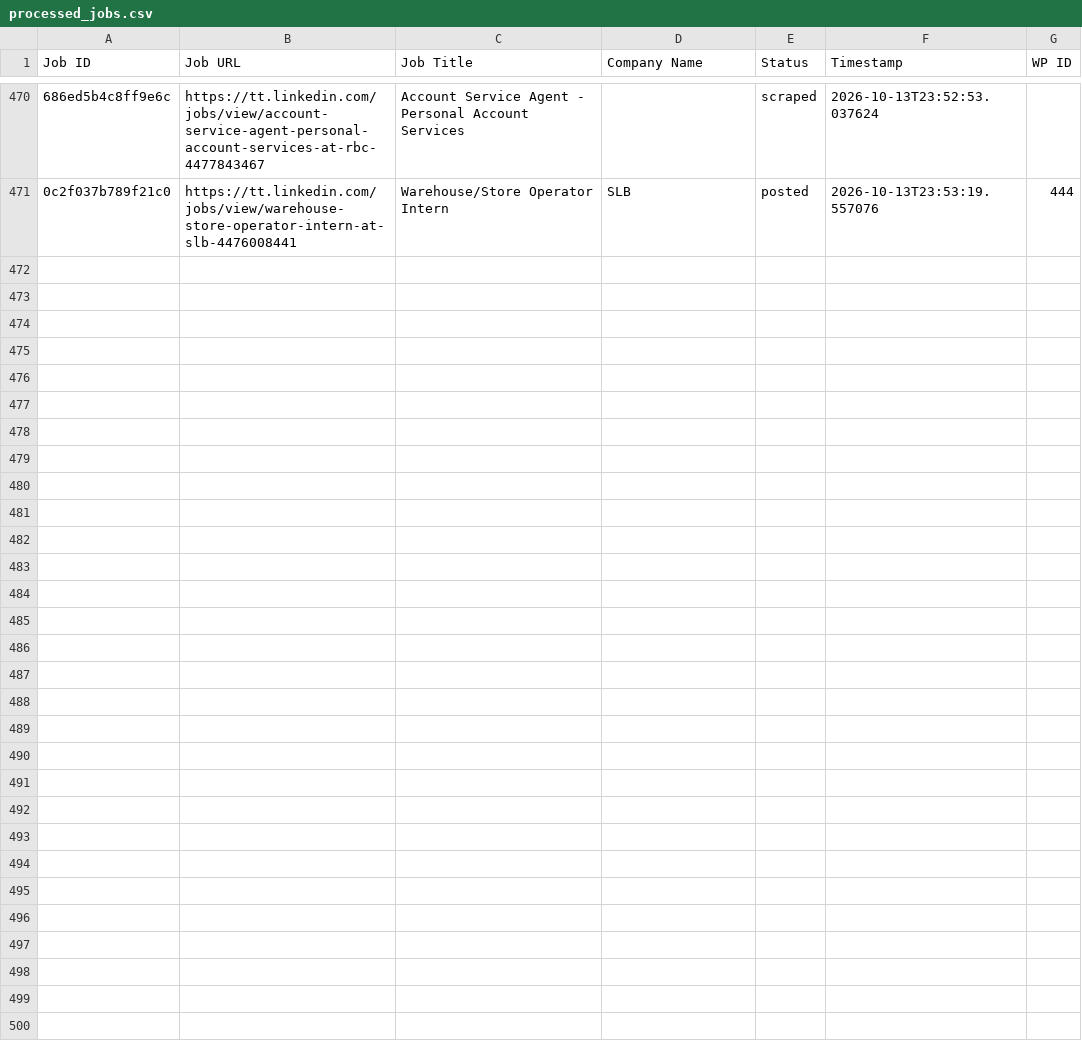
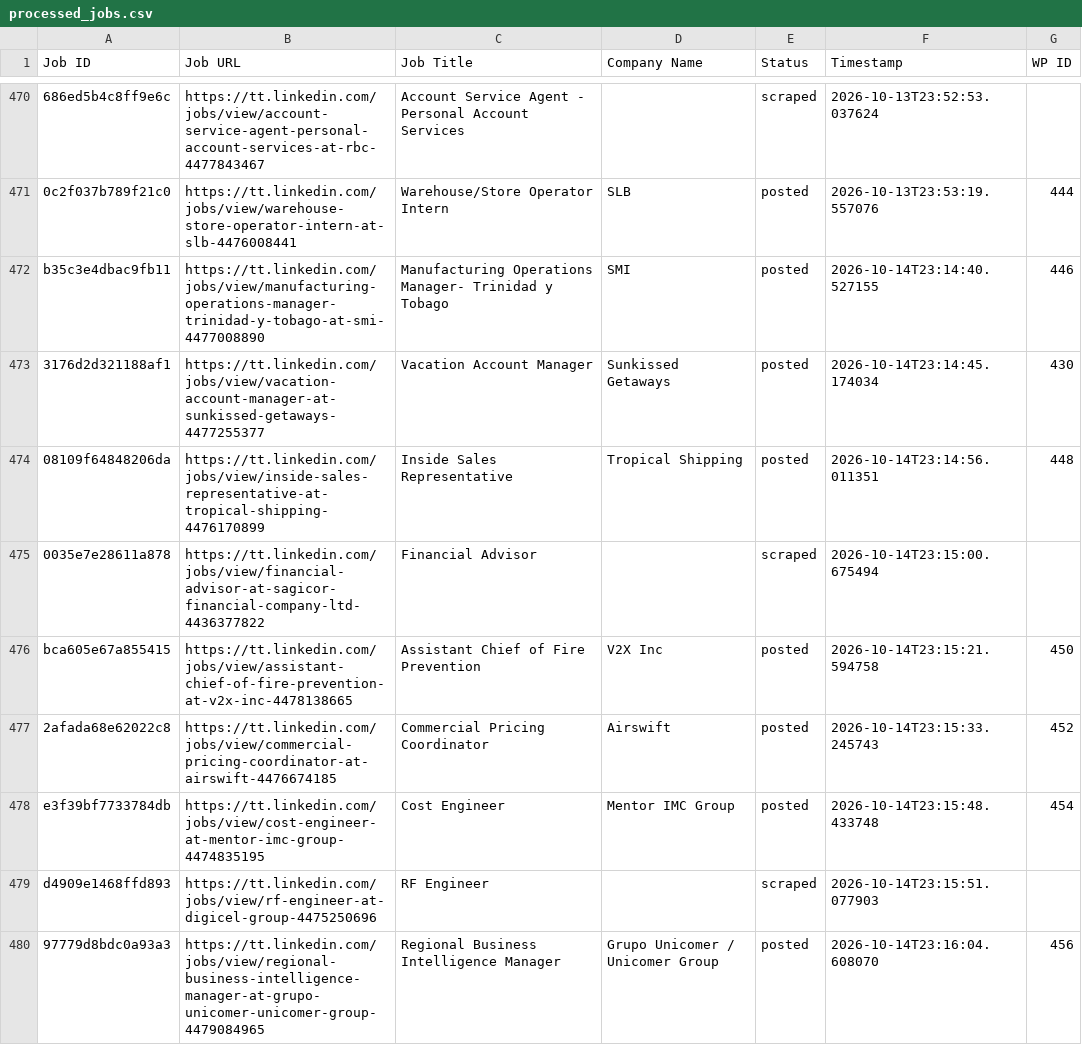
Before and after one commit to mimusdesign/tt, a CSV file: processed_jobs.csv, drawn as a sheet; only a part is shown, gaps mark what is left out; the diff covers the shown part only; the diff names each change by its address in the sheet, - before the commit and + after, or states it on an @@ line.

```diff
--- a/processed_jobs.csv
+++ b/processed_jobs.csv
+row 472: b35c3e4dbac9fb11 | https://tt.linkedin.com/jobs/view/manufacturing-operations-manager-trinidad-y-tobago-at-smi-4477008890 | Manufacturing Operations Manager- Trinidad y Tobago | SMI | posted | 2026-10-14T23:14:40.527155 | 446
+row 473: 3176d2d321188af1 | https://tt.linkedin.com/jobs/view/vacation-account-manager-at-sunkissed-getaways-4477255377 | Vacation Account Manager | Sunkissed Getaways | posted | 2026-10-14T23:14:45.174034 | 430
+row 474: 08109f64848206da | https://tt.linkedin.com/jobs/view/inside-sales-representative-at-tropical-shipping-4476170899 | Inside Sales Representative | Tropical Shipping | posted | 2026-10-14T23:14:56.011351 | 448
+row 475: 0035e7e28611a878 | https://tt.linkedin.com/jobs/view/financial-advisor-at-sagicor-financial-company-ltd-4436377822 | Financial Advisor |  | scraped | 2026-10-14T23:15:00.675494
+row 476: bca605e67a855415 | https://tt.linkedin.com/jobs/view/assistant-chief-of-fire-prevention-at-v2x-inc-4478138665 | Assistant Chief of Fire Prevention | V2X Inc | posted | 2026-10-14T23:15:21.594758 | 450
+row 477: 2afada68e62022c8 | https://tt.linkedin.com/jobs/view/commercial-pricing-coordinator-at-airswift-4476674185 | Commercial Pricing Coordinator | Airswift | posted | 2026-10-14T23:15:33.245743 | 452
+row 478: e3f39bf7733784db | https://tt.linkedin.com/jobs/view/cost-engineer-at-mentor-imc-group-4474835195 | Cost Engineer | Mentor IMC Group | posted | 2026-10-14T23:15:48.433748 | 454
+row 479: d4909e1468ffd893 | https://tt.linkedin.com/jobs/view/rf-engineer-at-digicel-group-4475250696 | RF Engineer |  | scraped | 2026-10-14T23:15:51.077903
+row 480: 97779d8bdc0a93a3 | https://tt.linkedin.com/jobs/view/regional-business-intelligence-manager-at-grupo-unicomer-unicomer-group-4479084965 | Regional Business Intelligence Manager | Grupo Unicomer / Unicomer Group | posted | 2026-10-14T23:16:04.608070 | 456
```
Also changed, not shown: 9 added rows elsewhere in this file.
